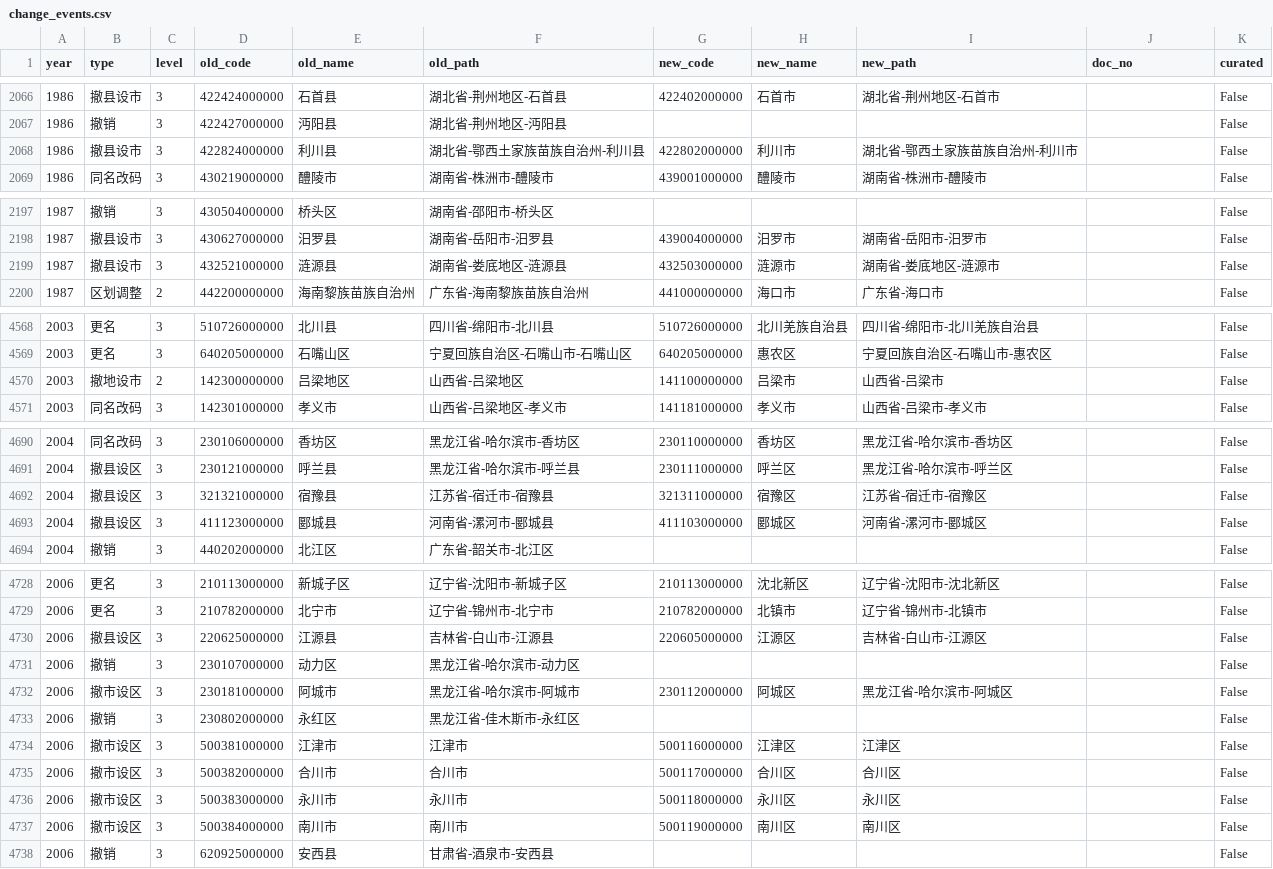
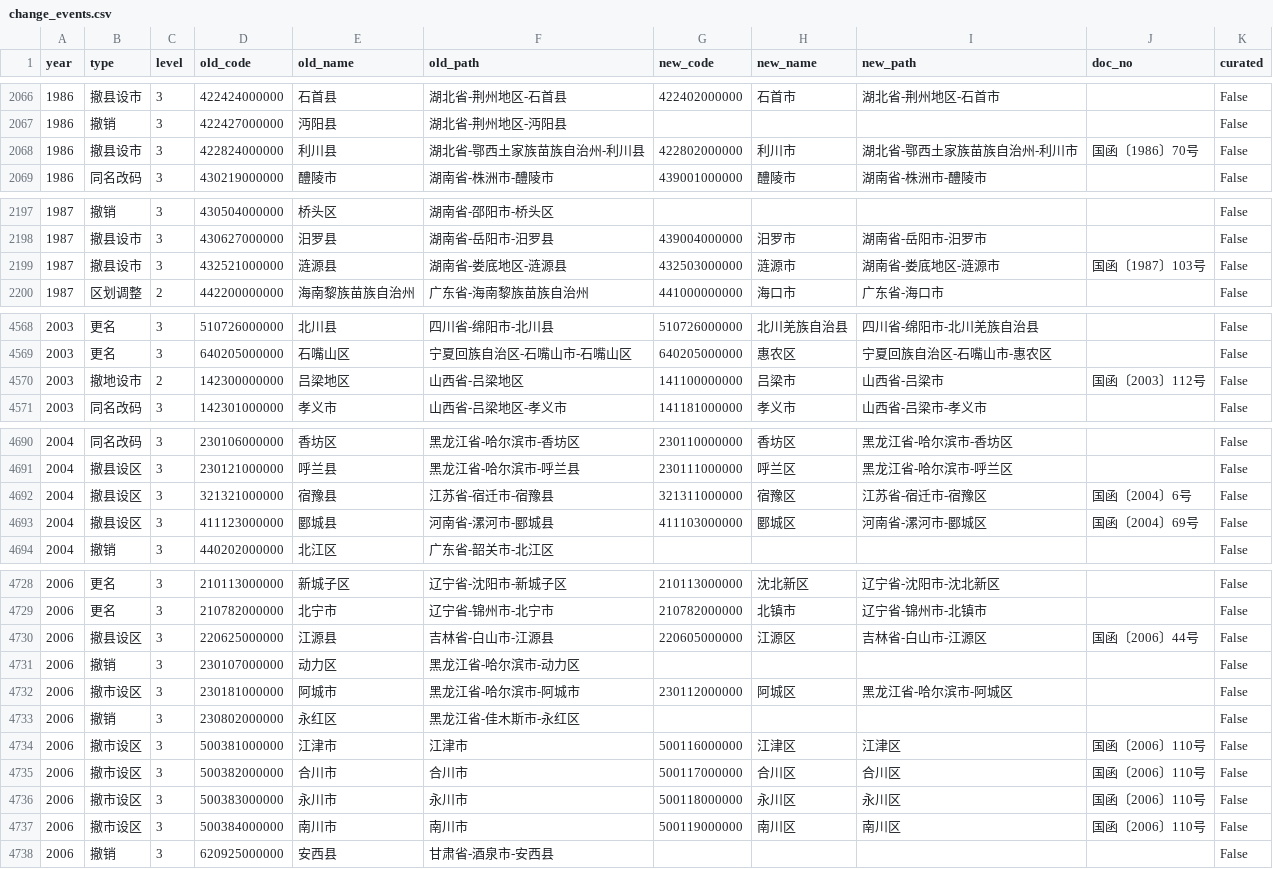
Before and after one commit to nbsetsail/real-china-division, a CSV file: data/change_events.csv, drawn as a sheet; only a part is shown, gaps mark what is left out; the diff covers the shown part only.

```diff
--- a/data/change_events.csv
+++ b/data/change_events.csv
@@ -2067,3 +2067,3 @@ year,type,level,old_code,old_name,old_path,new_code,new_name,new_path,doc_no,cur
 1986,撤销,3,422427000000,沔阳县,湖北省-荆州地区-沔阳县,,,,,False
-1986,撤县设市,3,422824000000,利川县,湖北省-鄂西土家族苗族自治州-利川县,422802000000,利川市,湖北省-鄂西土家族苗族自治州-利川市,,False
+1986,撤县设市,3,422824000000,利川县,湖北省-鄂西土家族苗族自治州-利川县,422802000000,利川市,湖北省-鄂西土家族苗族自治州-利川市,国函〔1986〕70号,False
 1986,同名改码,3,430219000000,醴陵市,湖南省-株洲市-醴陵市,439001000000,醴陵市,湖南省-株洲市-醴陵市,,False
@@ -2198,3 +2198,3 @@ year,type,level,old_code,old_name,old_path,new_code,new_name,new_path,doc_no,cur
 1987,撤县设市,3,430627000000,汨罗县,湖南省-岳阳市-汨罗县,439004000000,汨罗市,湖南省-岳阳市-汨罗市,,False
-1987,撤县设市,3,432521000000,涟源县,湖南省-娄底地区-涟源县,432503000000,涟源市,湖南省-娄底地区-涟源市,,False
+1987,撤县设市,3,432521000000,涟源县,湖南省-娄底地区-涟源县,432503000000,涟源市,湖南省-娄底地区-涟源市,国函〔1987〕103号,False
 1987,区划调整,2,442200000000,海南黎族苗族自治州,广东省-海南黎族苗族自治州,441000000000,海口市,广东省-海口市,,False
@@ -4569,3 +4569,3 @@ year,type,level,old_code,old_name,old_path,new_code,new_name,new_path,doc_no,cur
 2003,更名,3,640205000000,石嘴山区,宁夏回族自治区-石嘴山市-石嘴山区,640205000000,惠农区,宁夏回族自治区-石嘴山市-惠农区,,False
-2003,撤地设市,2,142300000000,吕梁地区,山西省-吕梁地区,141100000000,吕梁市,山西省-吕梁市,,False
+2003,撤地设市,2,142300000000,吕梁地区,山西省-吕梁地区,141100000000,吕梁市,山西省-吕梁市,国函〔2003〕112号,False
 2003,同名改码,3,142301000000,孝义市,山西省-吕梁地区-孝义市,141181000000,孝义市,山西省-吕梁市-孝义市,,False
@@ -4691,4 +4691,4 @@ year,type,level,old_code,old_name,old_path,new_code,new_name,new_path,doc_no,cur
 2004,撤县设区,3,230121000000,呼兰县,黑龙江省-哈尔滨市-呼兰县,230111000000,呼兰区,黑龙江省-哈尔滨市-呼兰区,,False
-2004,撤县设区,3,321321000000,宿豫县,江苏省-宿迁市-宿豫县,321311000000,宿豫区,江苏省-宿迁市-宿豫区,,False
-2004,撤县设区,3,411123000000,郾城县,河南省-漯河市-郾城县,411103000000,郾城区,河南省-漯河市-郾城区,,False
+2004,撤县设区,3,321321000000,宿豫县,江苏省-宿迁市-宿豫县,321311000000,宿豫区,江苏省-宿迁市-宿豫区,国函〔2004〕6号,False
+2004,撤县设区,3,411123000000,郾城县,河南省-漯河市-郾城县,411103000000,郾城区,河南省-漯河市-郾城区,国函〔2004〕69号,False
 2004,撤销,3,440202000000,北江区,广东省-韶关市-北江区,,,,,False
@@ -4729,3 +4729,3 @@ year,type,level,old_code,old_name,old_path,new_code,new_name,new_path,doc_no,cur
 2006,更名,3,210782000000,北宁市,辽宁省-锦州市-北宁市,210782000000,北镇市,辽宁省-锦州市-北镇市,,False
-2006,撤县设区,3,220625000000,江源县,吉林省-白山市-江源县,220605000000,江源区,吉林省-白山市-江源区,,False
+2006,撤县设区,3,220625000000,江源县,吉林省-白山市-江源县,220605000000,江源区,吉林省-白山市-江源区,国函〔2006〕44号,False
 2006,撤销,3,230107000000,动力区,黑龙江省-哈尔滨市-动力区,,,,,False
@@ -4733,6 +4733,6 @@ year,type,level,old_code,old_name,old_path,new_code,new_name,new_path,doc_no,cur
 2006,撤销,3,230802000000,永红区,黑龙江省-佳木斯市-永红区,,,,,False
-2006,撤市设区,3,500381000000,江津市,江津市,500116000000,江津区,江津区,,False
-2006,撤市设区,3,500382000000,合川市,合川市,500117000000,合川区,合川区,,False
-2006,撤市设区,3,500383000000,永川市,永川市,500118000000,永川区,永川区,,False
-2006,撤市设区,3,500384000000,南川市,南川市,500119000000,南川区,南川区,,False
+2006,撤市设区,3,500381000000,江津市,江津市,500116000000,江津区,江津区,国函〔2006〕110号,False
+2006,撤市设区,3,500382000000,合川市,合川市,500117000000,合川区,合川区,国函〔2006〕110号,False
+2006,撤市设区,3,500383000000,永川市,永川市,500118000000,永川区,永川区,国函〔2006〕110号,False
+2006,撤市设区,3,500384000000,南川市,南川市,500119000000,南川区,南川区,国函〔2006〕110号,False
 2006,撤销,3,620925000000,安西县,甘肃省-酒泉市-安西县,,,,,False
```
Also changed, not shown: 6 edited cells elsewhere in this file, 1 other file.
